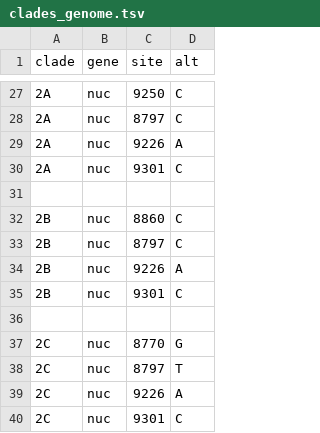
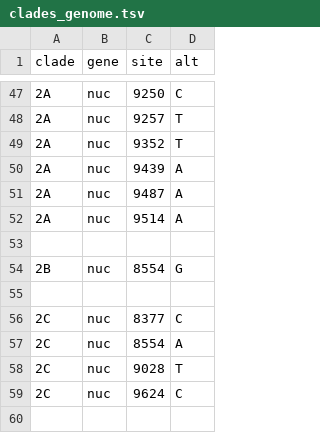
Before and after one commit to nextstrain/rubella, a TSV file: phylogenetic/defaults/clades_genome.tsv, drawn as a sheet; only a part is shown, gaps mark what is left out; the diff covers the shown part only.

```diff
--- a/phylogenetic/defaults/clades_genome.tsv
+++ b/phylogenetic/defaults/clades_genome.tsv
@@ -27,14 +47,13 @@ clade	gene	site	alt
 2A	nuc	9250	C
-2A	nuc	8797	C
-2A	nuc	9226	A
-2A	nuc	9301	C
+2A	nuc	9257	T
+2A	nuc	9352	T
+2A	nuc	9439	A
+2A	nuc	9487	A
+2A	nuc	9514	A
 
-2B	nuc	8860	C
-2B	nuc	8797	C
-2B	nuc	9226	A
-2B	nuc	9301	C
+2B	nuc	8554	G
 
-2C	nuc	8770	G
-2C	nuc	8797	T
-2C	nuc	9226	A
-2C	nuc	9301	C
+2C	nuc	8377	C
+2C	nuc	8554	A
+2C	nuc	9028	T
+2C	nuc	9624	C
```
Also changed, not shown: 29 added rows, 9 removed rows and 11 edited cells elsewhere in this file, phylogenetic/defaults/clades_E1.tsv.
